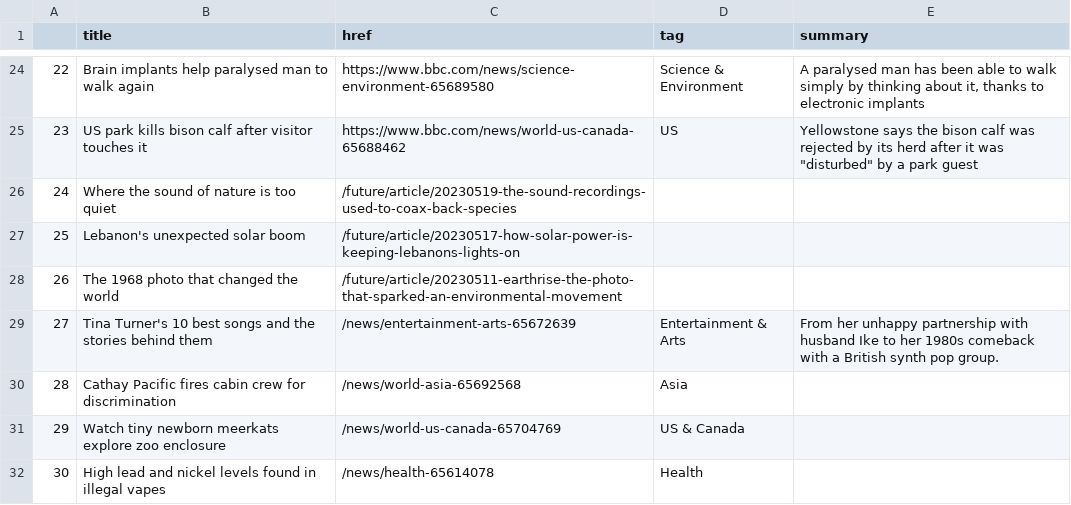
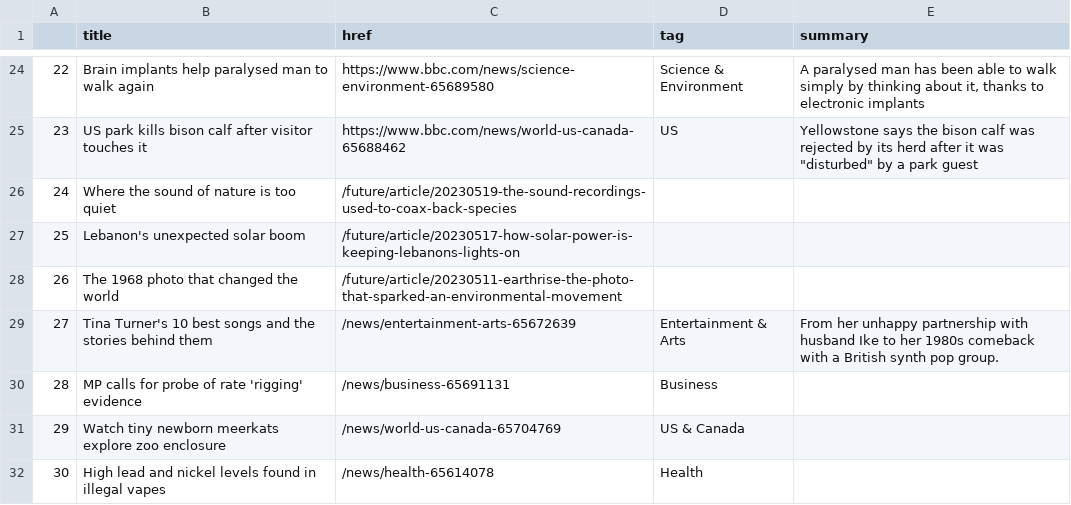
Before and after one commit to jjs021/auto_scraper, a CSV file: bbc-headlines.csv, drawn as a sheet; only a part is shown, gaps mark what is left out.

```diff
--- a/bbc-headlines.csv
+++ b/bbc-headlines.csv
@@ -29,3 +29,3 @@
 27,Tina Turner's 10 best songs and the stories behind them,/news/entertainment-arts-65672639,Entertainment & Arts,From her unhappy partnership with husband Ike to her 1980s comeback with a British synth pop group.
-28,Cathay Pacific fires cabin crew for discrimination,/news/world-asia-65692568,Asia,
+28,MP calls for probe of rate 'rigging' evidence,/news/business-65691131,Business,
 29,Watch tiny newborn meerkats explore zoo enclosure,/news/world-us-canada-65704769,US & Canada,
```
